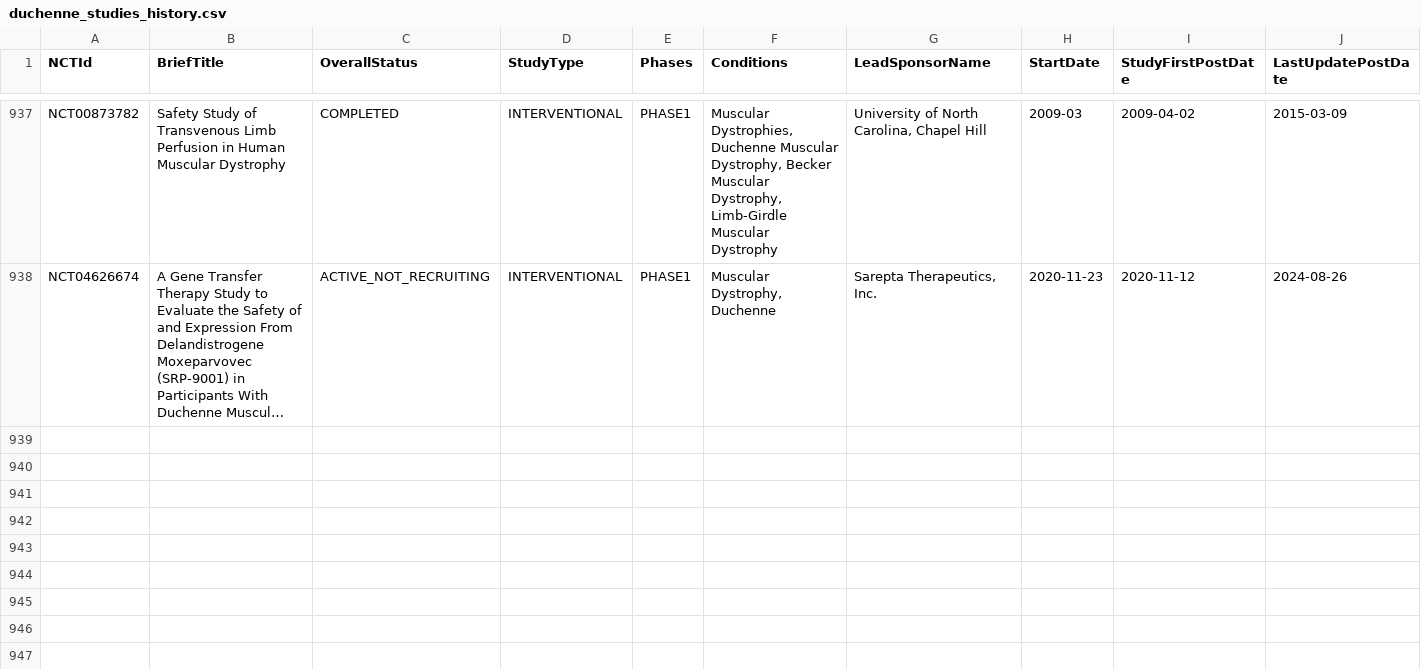
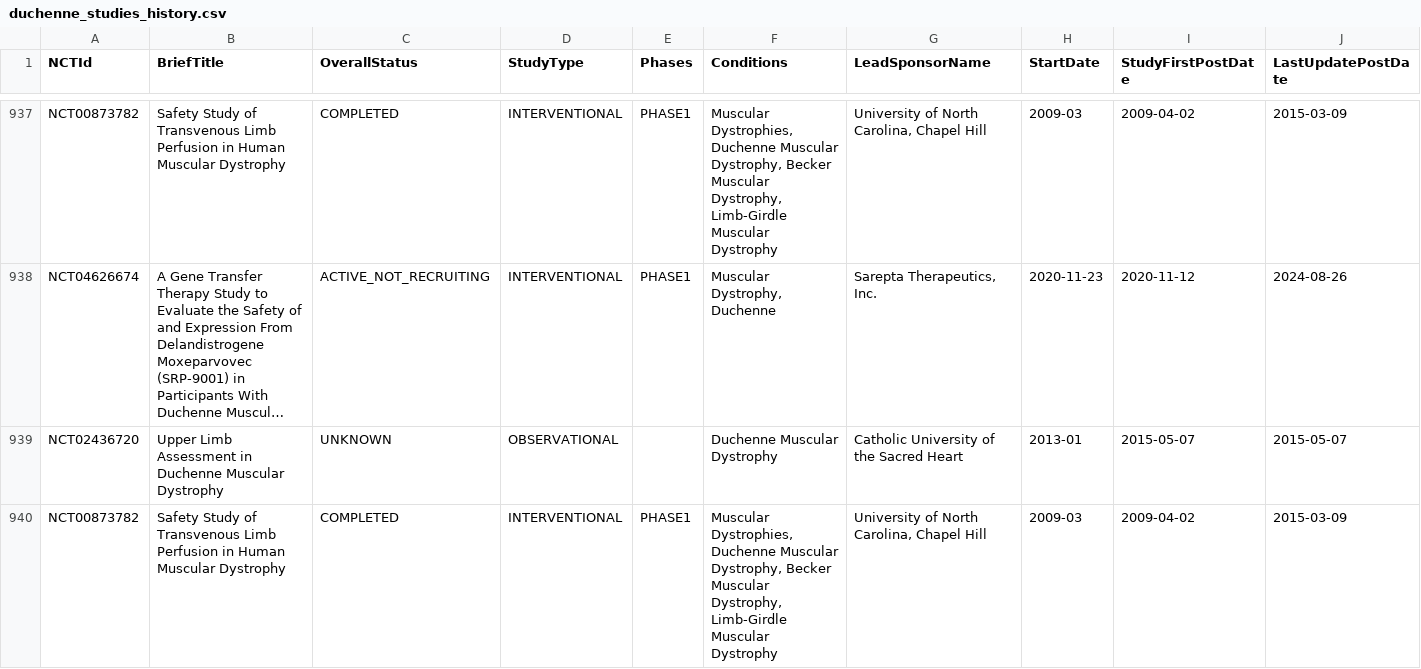
Before and after one commit to dgarzon11/clinicaltrialsHFpEF, a CSV file: duchenne_studies_history.csv, drawn as a sheet; only a part is shown, gaps mark what is left out; long unchanged cells end in …; rows hold the shown columns only; the diff covers the shown part only; the diff names each change by its address in the sheet, - before the commit and + after, or states it on an @@ line.

```diff
--- a/duchenne_studies_history.csv
+++ b/duchenne_studies_history.csv
+row 939: NCT02436720 | Upper Limb Assessment in Duchenne Muscular Dystrophy | UNKNOWN | OBSERVATIONAL |  | Duchenne Muscular Dystrophy | Catholic University of the Sacred Heart | 2013-01 | 2015-05-07 | 2015-05-07
+row 940: NCT00873782 | Safety Study of Transvenous Limb Perfusion in Human Muscular Dystrophy | COMPLETED | INTERVENTIONAL | PHASE1 | Muscular Dystrophies, Duchenne Muscular Dystrophy, Becker Muscular Dystrophy, Limb-Girdle Muscular Dystrophy | University of North Carolina, Chapel Hill | 2009-03 | 2009-04-02 | 2015-03-09
```
Also changed, not shown: 1 added row elsewhere in this file, duchenne_studies_sample.csv.
